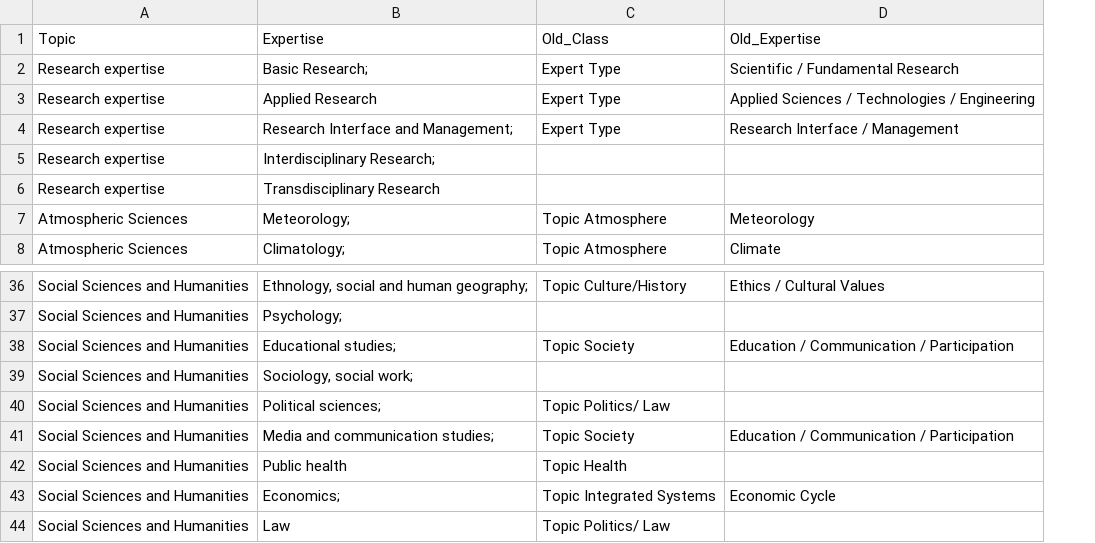
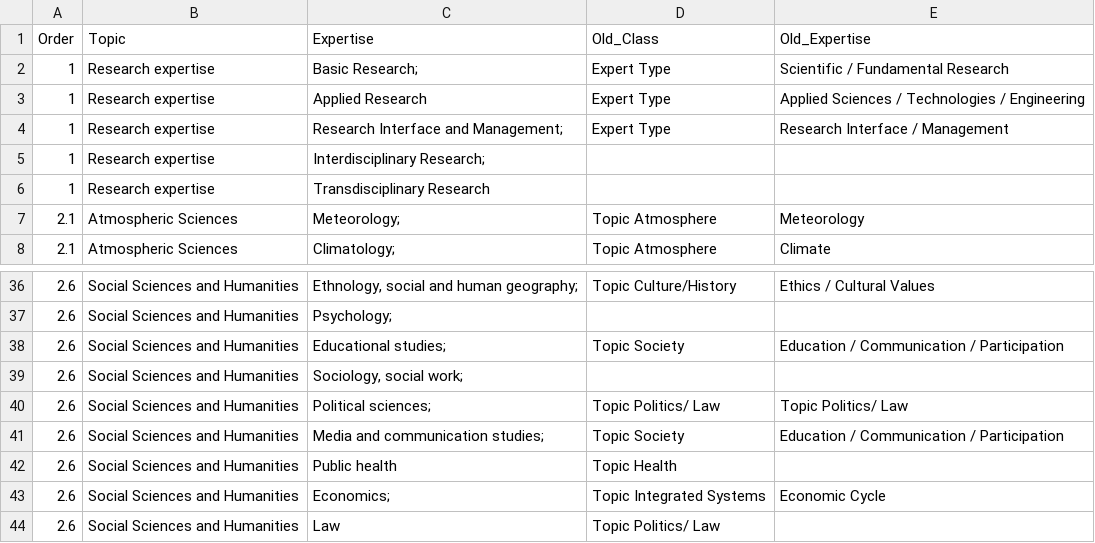
Before and after one commit to ungleich/mri-connect, a CSV file: convert/proclim_expertise.csv, drawn as a sheet; only a part is shown, gaps mark what is left out; addresses are those after the commit; the diff names each change by its address in the sheet, - before the commit and + after, or states it on an @@ line.

Commit message:
Topic rendering and people command

```diff
--- a/convert/proclim_expertise.csv
+++ b/convert/proclim_expertise.csv
+column A (Order), rows 2-8: 1 | 1 | 1 | 1 | 1 | 2.1 | 2.1; rows 36-44: all 2.6
-E40 (Old_Expertise): (empty)
+E40 (Old_Expertise): Topic Politics/ Law
```
Also changed, not shown: 13 other files.
